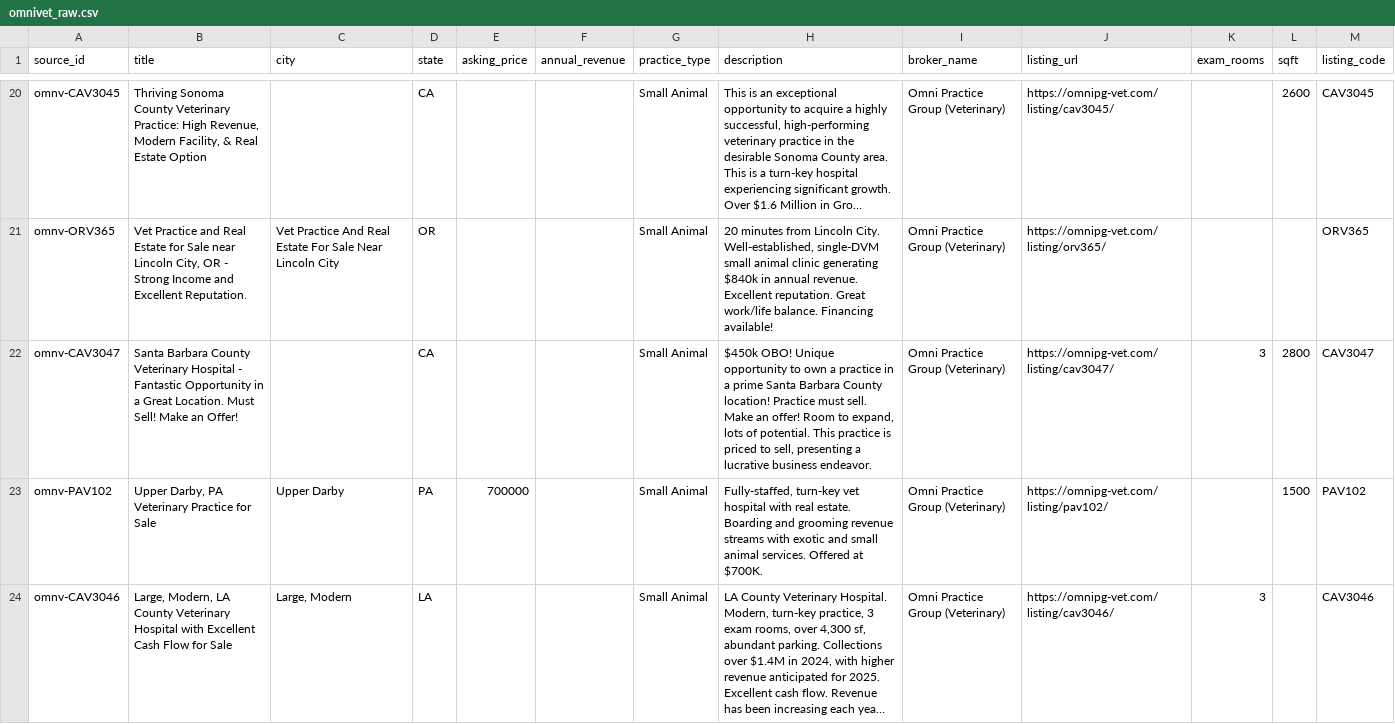
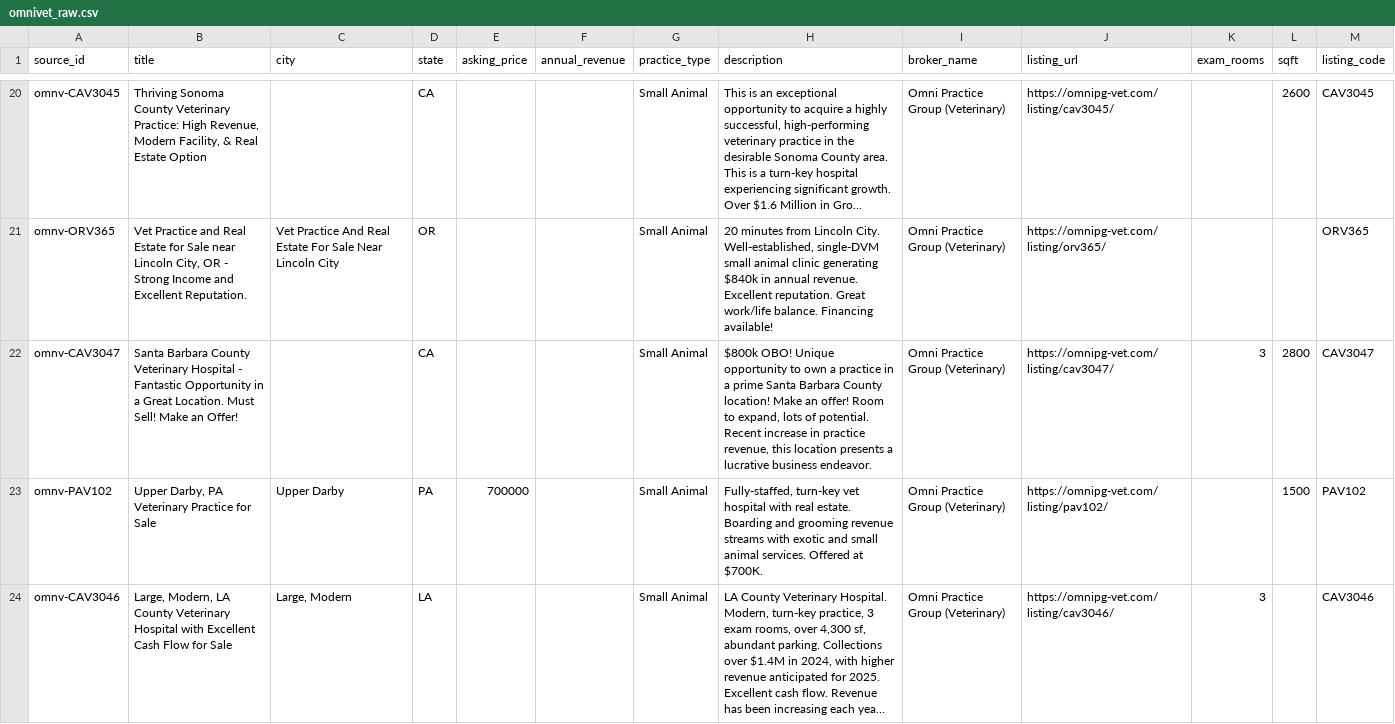
Before and after one commit to DentalAI22/vet-market-scrapers, a CSV file: output/omnivet_raw.csv, drawn as a sheet; only a part is shown, gaps mark what is left out; long unchanged cells end in …; the diff names each change by its address in the sheet, - before the commit and + after, or states it on an @@ line.

```diff
--- a/output/omnivet_raw.csv
+++ b/output/omnivet_raw.csv
-H22 (description): $450k OBO! Unique opportunity to own a practice in a prime Santa Barbara County location! Practice must sell. Make an offer! Room to expand, lots of potential. This practice is priced to sell, presenting a lucrative…
+H22 (description): $800k OBO! Unique opportunity to own a practice in a prime Santa Barbara County location! Make an offer! Room to expand, lots of potential. Recent increase in practice revenue, this location presents a lucrative…
```
Also changed, not shown: output/psadvisors_raw.csv, 3 other files.
